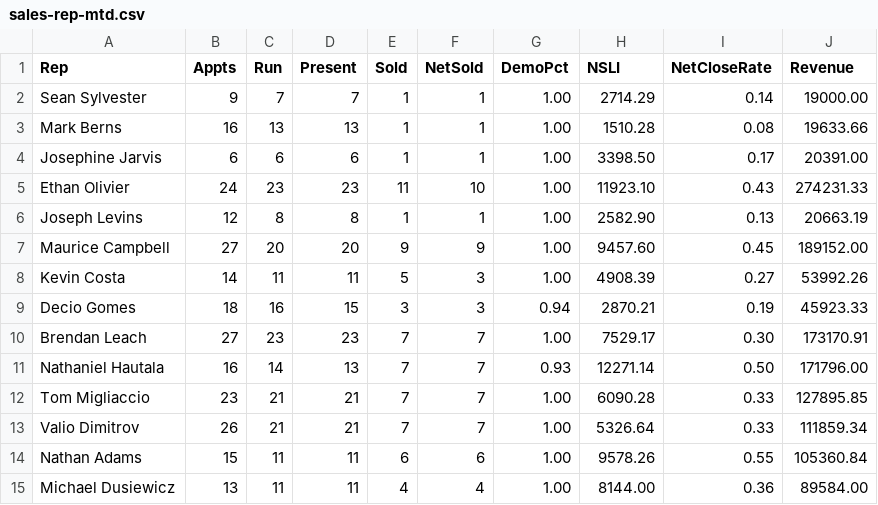
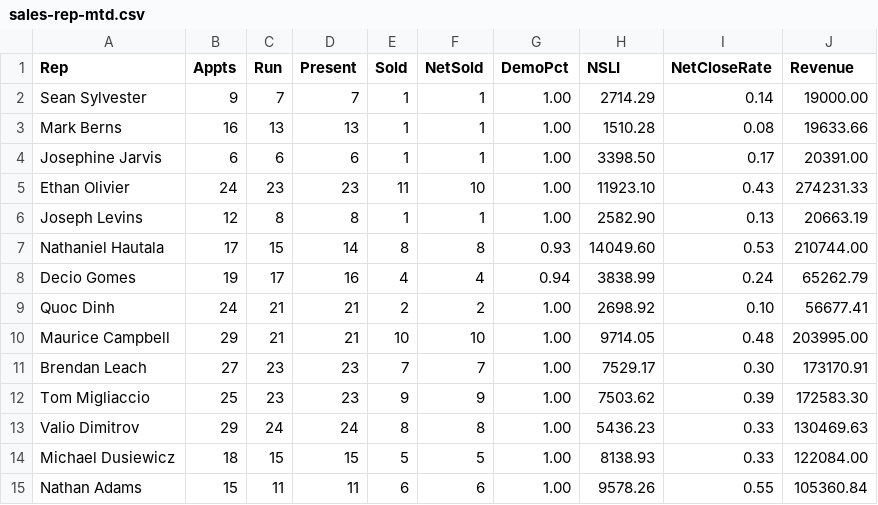
Before and after one commit to SeanSenno/rebath-sales-dashboard, a CSV file: data/sales-rep-mtd.csv, drawn as a sheet; only a part is shown; the diff covers the shown part only.

Commit message:
Daily refresh via Zap

```diff
--- a/data/sales-rep-mtd.csv
+++ b/data/sales-rep-mtd.csv
@@ -6,10 +6,10 @@ Ethan Olivier,24,23,23,11,10,1.00,11923.10,0.43,274231.33
 Joseph Levins,12,8,8,1,1,1.00,2582.90,0.13,20663.19
-Maurice Campbell,27,20,20,9,9,1.00,9457.60,0.45,189152.00
-Kevin Costa,14,11,11,5,3,1.00,4908.39,0.27,53992.26
-Decio Gomes,18,16,15,3,3,0.94,2870.21,0.19,45923.33
+Nathaniel Hautala,17,15,14,8,8,0.93,14049.60,0.53,210744.00
+Decio Gomes,19,17,16,4,4,0.94,3838.99,0.24,65262.79
+Quoc Dinh,24,21,21,2,2,1.00,2698.92,0.10,56677.41
+Maurice Campbell,29,21,21,10,10,1.00,9714.05,0.48,203995.00
 Brendan Leach,27,23,23,7,7,1.00,7529.17,0.30,173170.91
-Nathaniel Hautala,16,14,13,7,7,0.93,12271.14,0.50,171796.00
-Tom Migliaccio,23,21,21,7,7,1.00,6090.28,0.33,127895.85
-Valio Dimitrov,26,21,21,7,7,1.00,5326.64,0.33,111859.34
+Tom Migliaccio,25,23,23,9,9,1.00,7503.62,0.39,172583.30
+Valio Dimitrov,29,24,24,8,8,1.00,5436.23,0.33,130469.63
+Michael Dusiewicz,18,15,15,5,5,1.00,8138.93,0.33,122084.00
 Nathan Adams,15,11,11,6,6,1.00,9578.26,0.55,105360.84
-Michael Dusiewicz,13,11,11,4,4,1.00,8144.00,0.36,89584.00
```
Also changed, not shown: 1 added row, 1 removed row and 14 edited cells elsewhere in this file.
